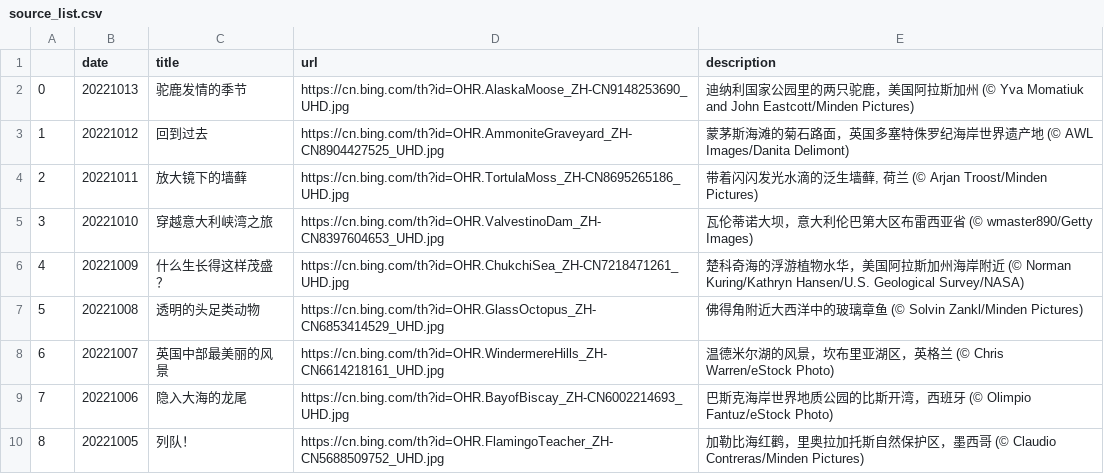
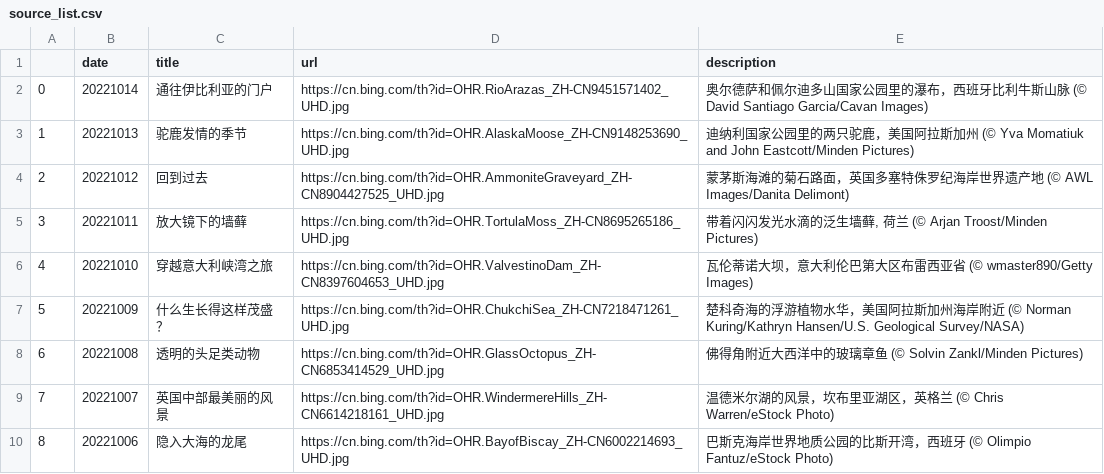
Before and after one commit to ddddavid-he/bing-wallpaper-fetcher, a CSV file: source_list.csv, drawn as a sheet; only a part is shown; the shorter side is filled out with more unchanged rows; addresses are those after the commit; the diff names each change by its address in the sheet, - before the commit and + after, or states it on an @@ line.

Commit message:
#Daily Update: source_list.csv 2022/10/14
Signed-off-by: David He <hewei201031l@outlook.com>

```diff
--- a/source_list.csv
+++ b/source_list.csv
+row 2: 0 | 20221014 | 通往伊比利亚的门户 | https://cn.bing.com/th?id=OHR.RioArazas_ZH-CN9451571402_UHD.jpg | 奥尔德萨和佩尔迪多山国家公园里的瀑布，西班牙比利牛斯山脉 (© David Santiago Garcia/Cavan Images)
@@ column A renumbered from row 3 down @@
```
